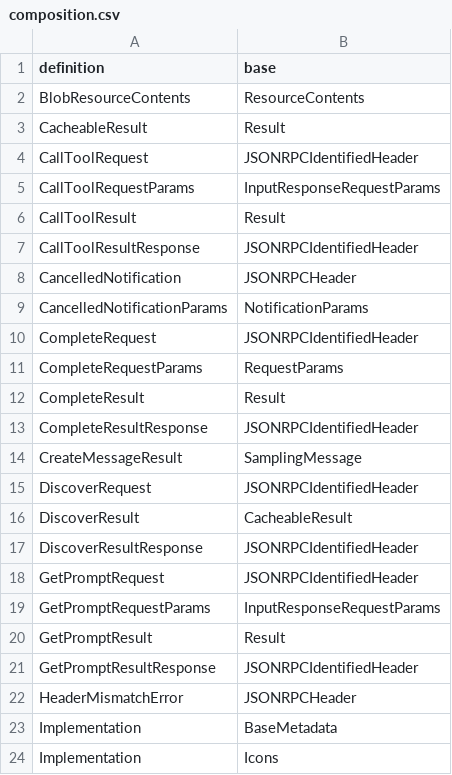
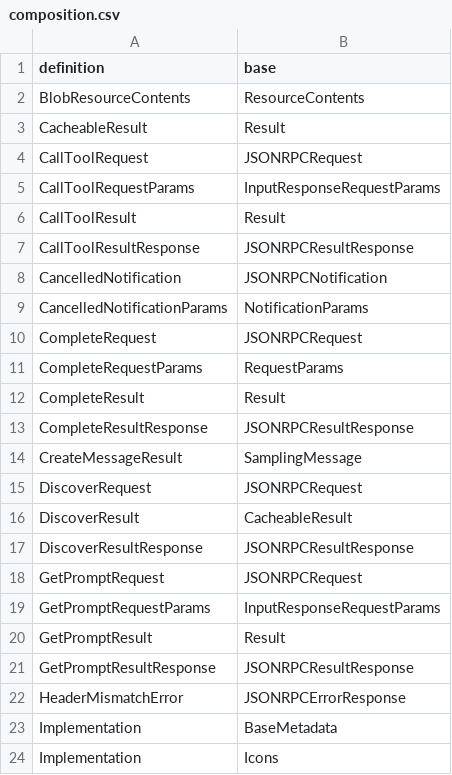
Before and after one commit to rpus/corpus-yoga, a CSV file: rsc/schema/protocol/mcpMessage/composition.csv, drawn as a sheet; only a part is shown; the diff covers the shown part only.

```diff
--- a/rsc/schema/protocol/mcpMessage/composition.csv
+++ b/rsc/schema/protocol/mcpMessage/composition.csv
@@ -3,21 +3,21 @@
 "CacheableResult","Result"
-"CallToolRequest","JSONRPCIdentifiedHeader"
+"CallToolRequest","JSONRPCRequest"
 "CallToolRequestParams","InputResponseRequestParams"
 "CallToolResult","Result"
-"CallToolResultResponse","JSONRPCIdentifiedHeader"
-"CancelledNotification","JSONRPCHeader"
+"CallToolResultResponse","JSONRPCResultResponse"
+"CancelledNotification","JSONRPCNotification"
 "CancelledNotificationParams","NotificationParams"
-"CompleteRequest","JSONRPCIdentifiedHeader"
+"CompleteRequest","JSONRPCRequest"
 "CompleteRequestParams","RequestParams"
 "CompleteResult","Result"
-"CompleteResultResponse","JSONRPCIdentifiedHeader"
+"CompleteResultResponse","JSONRPCResultResponse"
 "CreateMessageResult","SamplingMessage"
-"DiscoverRequest","JSONRPCIdentifiedHeader"
+"DiscoverRequest","JSONRPCRequest"
 "DiscoverResult","CacheableResult"
-"DiscoverResultResponse","JSONRPCIdentifiedHeader"
-"GetPromptRequest","JSONRPCIdentifiedHeader"
+"DiscoverResultResponse","JSONRPCResultResponse"
+"GetPromptRequest","JSONRPCRequest"
 "GetPromptRequestParams","InputResponseRequestParams"
 "GetPromptResult","Result"
-"GetPromptResultResponse","JSONRPCIdentifiedHeader"
-"HeaderMismatchError","JSONRPCHeader"
+"GetPromptResultResponse","JSONRPCResultResponse"
+"HeaderMismatchError","JSONRPCErrorResponse"
 "Implementation","BaseMetadata"
```
Also changed, not shown: 1 added row, 5 removed rows and 18 edited cells elsewhere in this file, 10 other files.
